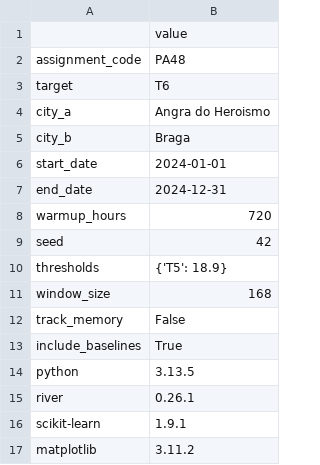
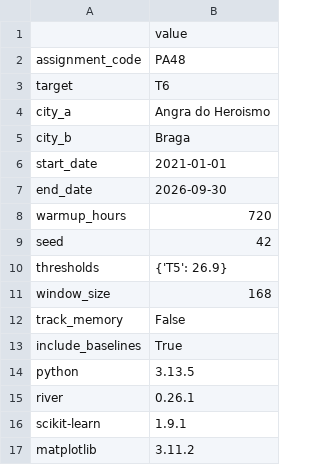
Before and after one commit to beatrizmarques2005/real-time-weather-data, a CSV file: results/configurations.csv, drawn as a sheet; only a part is shown.

```diff
--- a/results/configurations.csv
+++ b/results/configurations.csv
@@ -5,7 +5,7 @@ city_a,Angra do Heroismo
 city_b,Braga
-start_date,2024-01-01
-end_date,2024-12-31
+start_date,2021-01-01
+end_date,2026-09-30
 warmup_hours,720
 seed,42
-thresholds,{'T5': 18.9}
+thresholds,{'T5': 26.9}
 window_size,168
```
Also changed, not shown: results/metrics.csv, 14 other files.
